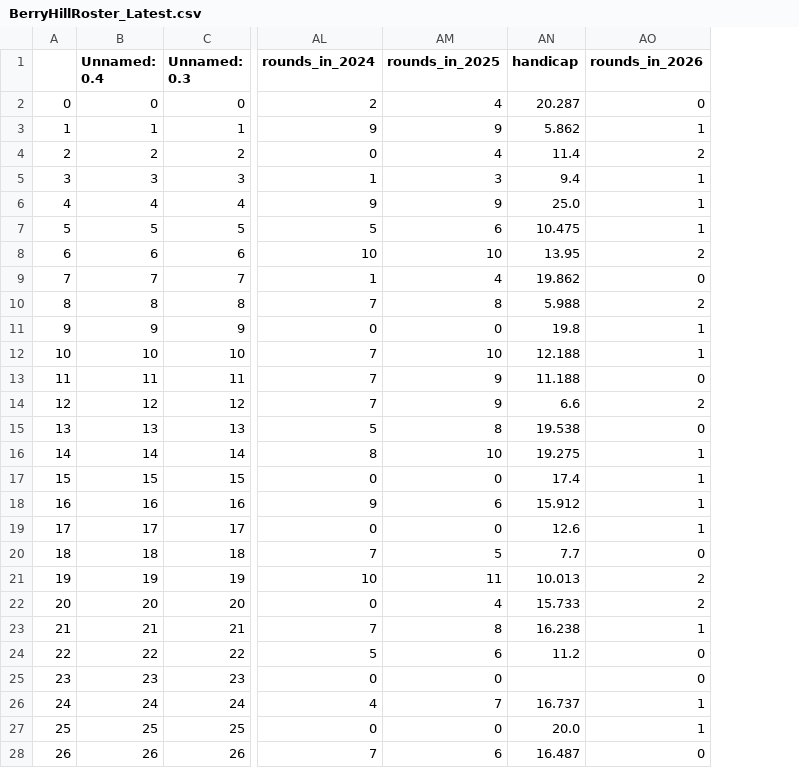
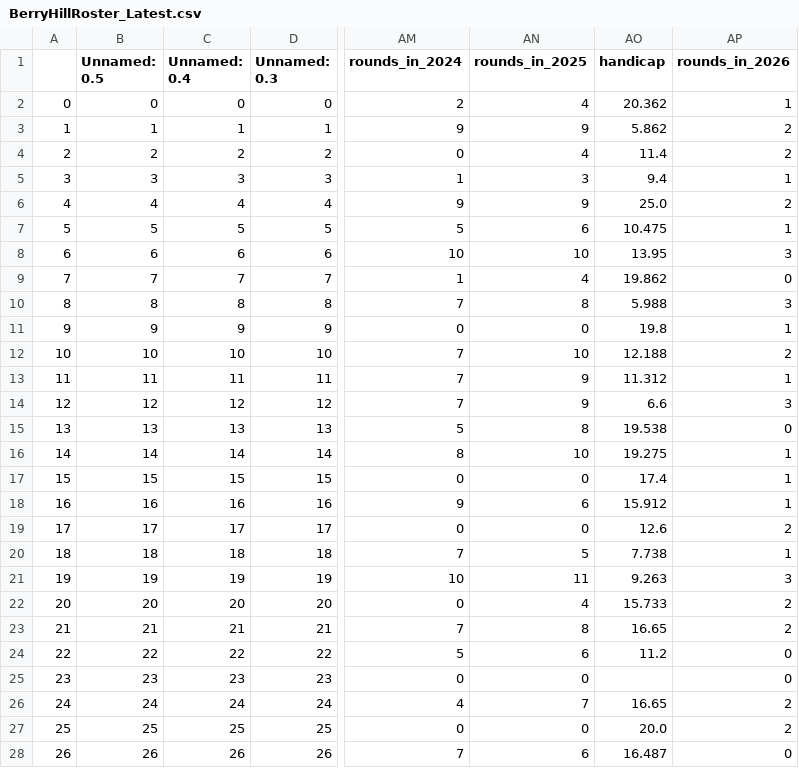
Before and after one commit to kevinekruse/berry-hill, a CSV file: src/data/BerryHillRoster_Latest.csv, drawn as a sheet; only a part is shown, gaps mark what is left out; addresses are those after the commit; the diff covers the shown part only; the diff names each change by its address in the sheet, - before the commit and + after, or states it on an @@ line.

```diff
--- a/src/data/BerryHillRoster_Latest.csv
+++ b/src/data/BerryHillRoster_Latest.csv
+column B (Unnamed: 0.5), rows 2-28: 0 | 1 | 2 | 3 | 4 | 5 | 6 | 7 | 8 | 9 | 10 | 11 | 12 | 13 | 14 | 15 | 16 | 17 | 18 | 19 | 20 | 21 | 22 | 23 | 24 | 25 | 26
-AO2 (handicap): 20.287
+AO2 (handicap): 20.362
-AP2 (rounds_in_2026): 0
+AP2 (rounds_in_2026): 1
-AP3 (rounds_in_2026): 1
+AP3 (rounds_in_2026): 2
-AP6 (rounds_in_2026): 1
+AP6 (rounds_in_2026): 2
-AP8 (rounds_in_2026): 2
+AP8 (rounds_in_2026): 3
-AP10 (rounds_in_2026): 2
+AP10 (rounds_in_2026): 3
-AP12 (rounds_in_2026): 1
+AP12 (rounds_in_2026): 2
-AO13 (handicap): 11.188
+AO13 (handicap): 11.312
-AP13 (rounds_in_2026): 0
+AP13 (rounds_in_2026): 1
-AP14 (rounds_in_2026): 2
+AP14 (rounds_in_2026): 3
-AP19 (rounds_in_2026): 1
+AP19 (rounds_in_2026): 2
-AO20 (handicap): 7.7
+AO20 (handicap): 7.738
-AP20 (rounds_in_2026): 0
+AP20 (rounds_in_2026): 1
-AO21 (handicap): 10.013
+AO21 (handicap): 9.263
-AP21 (rounds_in_2026): 2
+AP21 (rounds_in_2026): 3
-AO23 (handicap): 16.238
+AO23 (handicap): 16.65
-AP23 (rounds_in_2026): 1
+AP23 (rounds_in_2026): 2
-AO26 (handicap): 16.737
+AO26 (handicap): 16.65
-AP26:AP27 (rounds_in_2026): 1
+AP26:AP27 (rounds_in_2026): 2
```
Also changed, not shown: 14 edited cells elsewhere in this file, src/data/BerryHillRecords_Latest.csv, src/data/BerryHill_Team_Latest_Session_1.csv, 5 other files.
